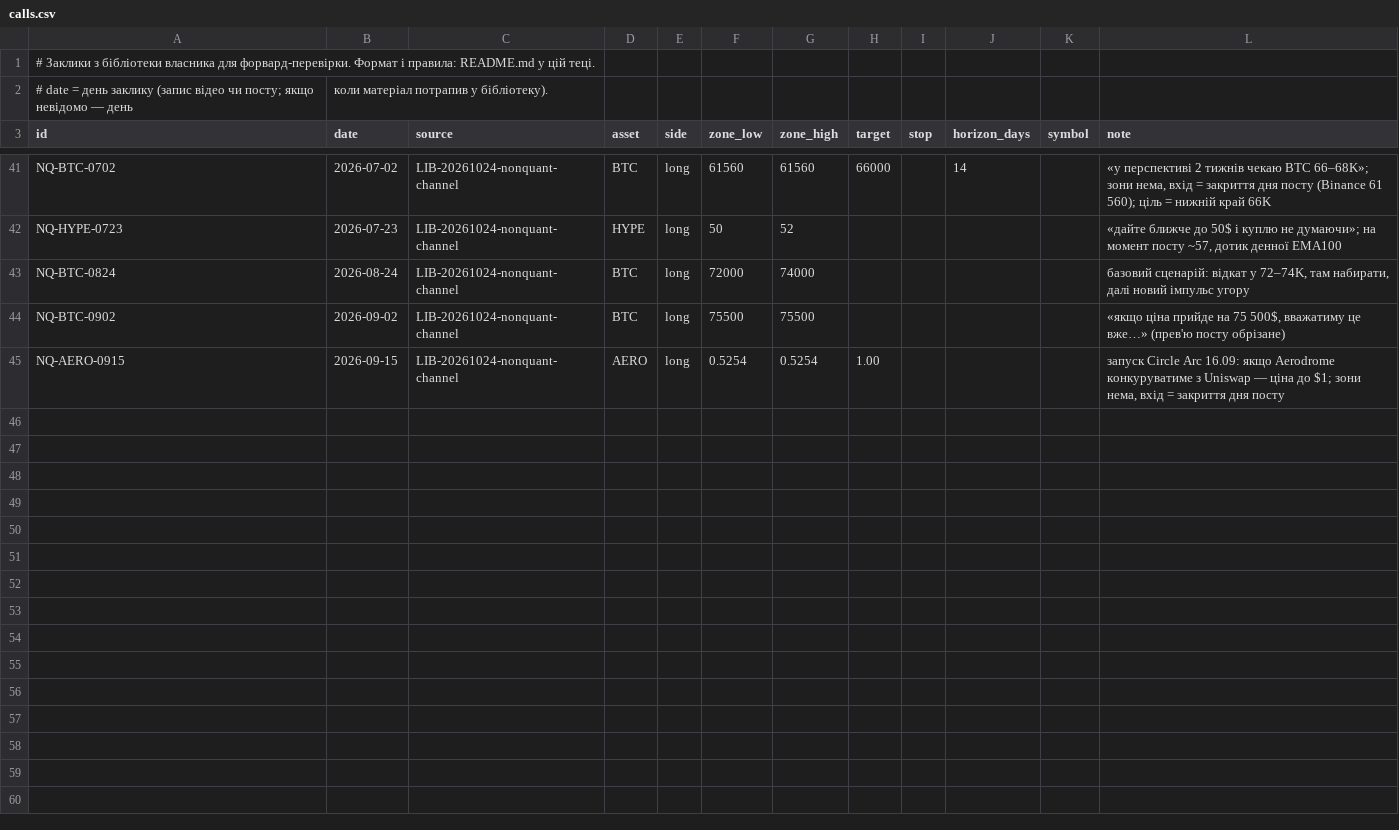
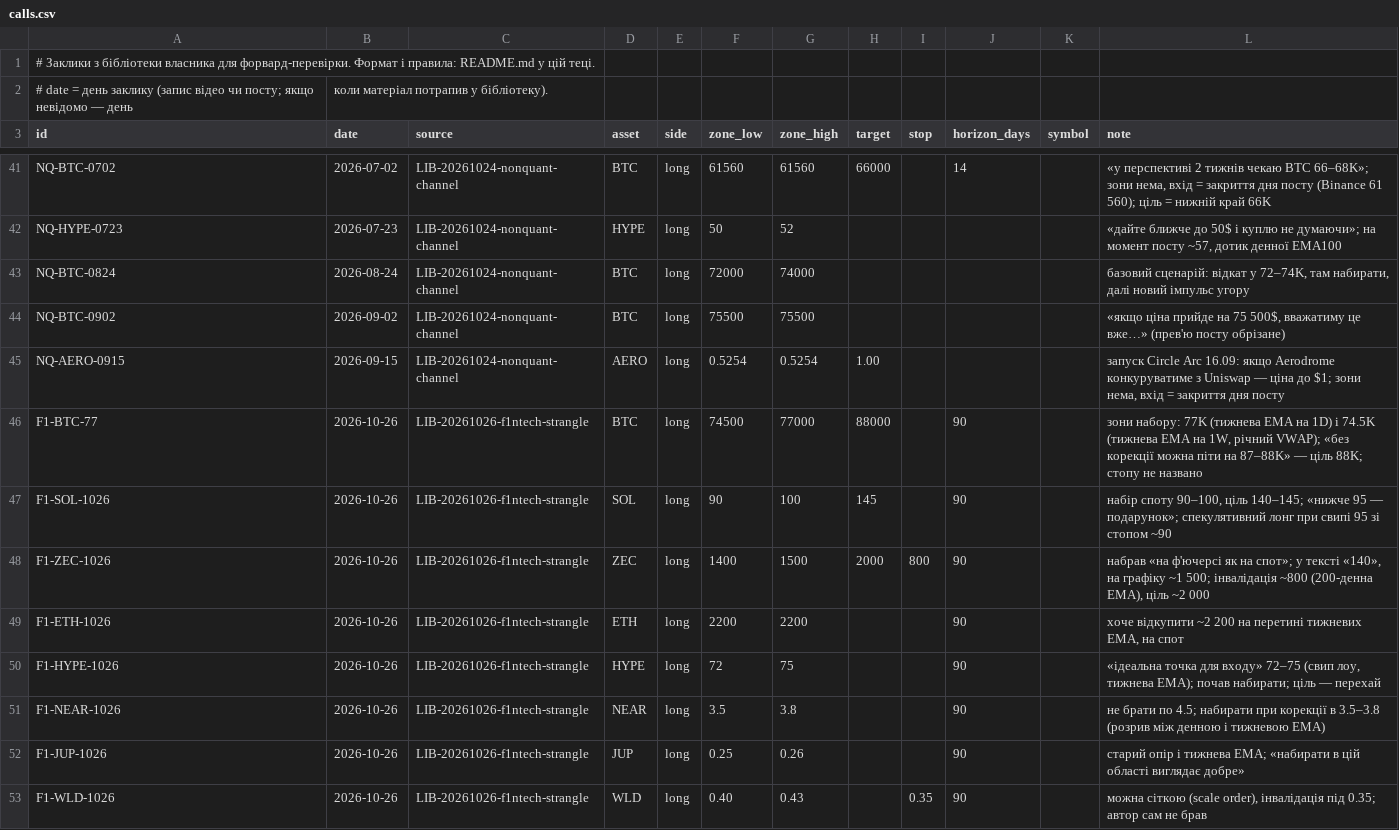
Before and after one commit to nick198922/MCP, a CSV file: docs/calls/calls.csv, drawn as a sheet; only a part is shown, gaps mark what is left out; the diff names each change by its address in the sheet, - before the commit and + after, or states it on an @@ line.

```diff
--- a/docs/calls/calls.csv
+++ b/docs/calls/calls.csv
+row 46: F1-BTC-77 | 2026-10-26 | LIB-20261026-f1ntech-strangle | BTC | long | 74500 | 77000 | 88000 |  | 90 |  | зони набору: 77K (тижнева EMA на 1D) і 74.5K (тижнева EMA на 1W, річний VWAP); «без корекції можна піти на 87–88K» — ціль 88K; стопу не названо
+row 47: F1-SOL-1026 | 2026-10-26 | LIB-20261026-f1ntech-strangle | SOL | long | 90 | 100 | 145 |  | 90 |  | набір споту 90–100, ціль 140–145; «нижче 95 — подарунок»; спекулятивний лонг при свипі 95 зі стопом ~90
+row 48: F1-ZEC-1026 | 2026-10-26 | LIB-20261026-f1ntech-strangle | ZEC | long | 1400 | 1500 | 2000 | 800 | 90 |  | набрав «на ф'ючерсі як на спот»; у тексті «140», на графіку ~1 500; інвалідація ~800 (200-денна EMA), ціль ~2 000
+row 49: F1-ETH-1026 | 2026-10-26 | LIB-20261026-f1ntech-strangle | ETH | long | 2200 | 2200 |  |  | 90 |  | хоче відкупити ~2 200 на перетині тижневих EMA, на спот
+row 50: F1-HYPE-1026 | 2026-10-26 | LIB-20261026-f1ntech-strangle | HYPE | long | 72 | 75 |  |  | 90 |  | «ідеальна точка для входу» 72–75 (свип лоу, тижнева EMA); почав набирати; ціль — перехай
+row 51: F1-NEAR-1026 | 2026-10-26 | LIB-20261026-f1ntech-strangle | NEAR | long | 3.5 | 3.8 |  |  | 90 |  | не брати по 4.5; набирати при корекції в 3.5–3.8 (розрив між денною і тижневою EMA)
+row 52: F1-JUP-1026 | 2026-10-26 | LIB-20261026-f1ntech-strangle | JUP | long | 0.25 | 0.26 |  |  | 90 |  | старий опір і тижнева EMA; «набирати в цій області виглядає добре»
+row 53: F1-WLD-1026 | 2026-10-26 | LIB-20261026-f1ntech-strangle | WLD | long | 0.40 | 0.43 |  | 0.35 | 90 |  | можна сіткою (scale order), інвалідація під 0.35; автор сам не брав
```
Also changed, not shown: 8 other files.
